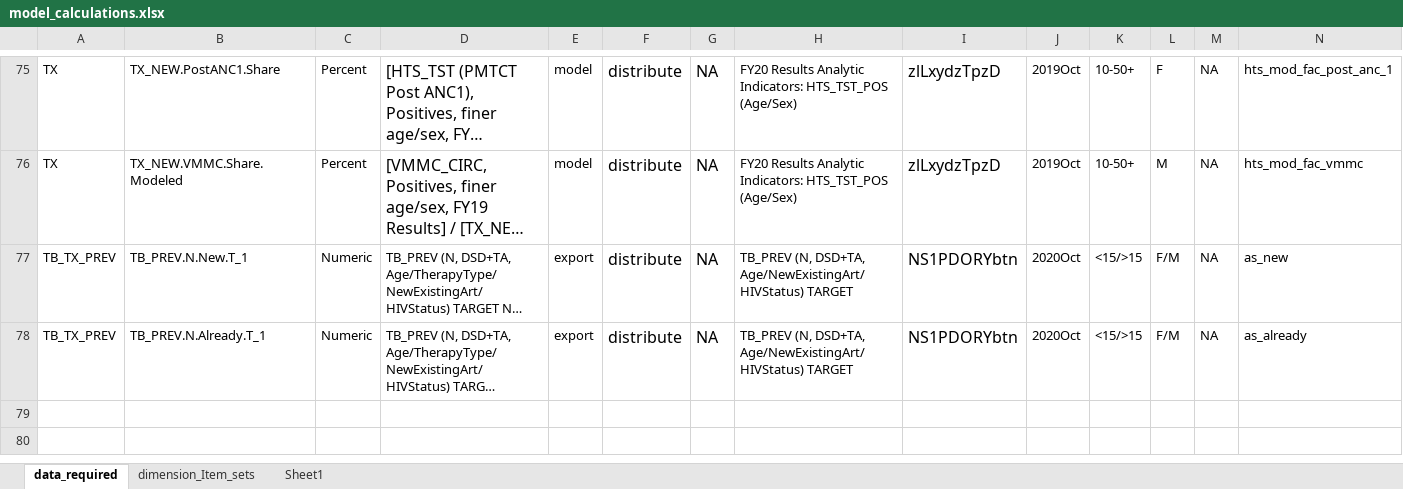
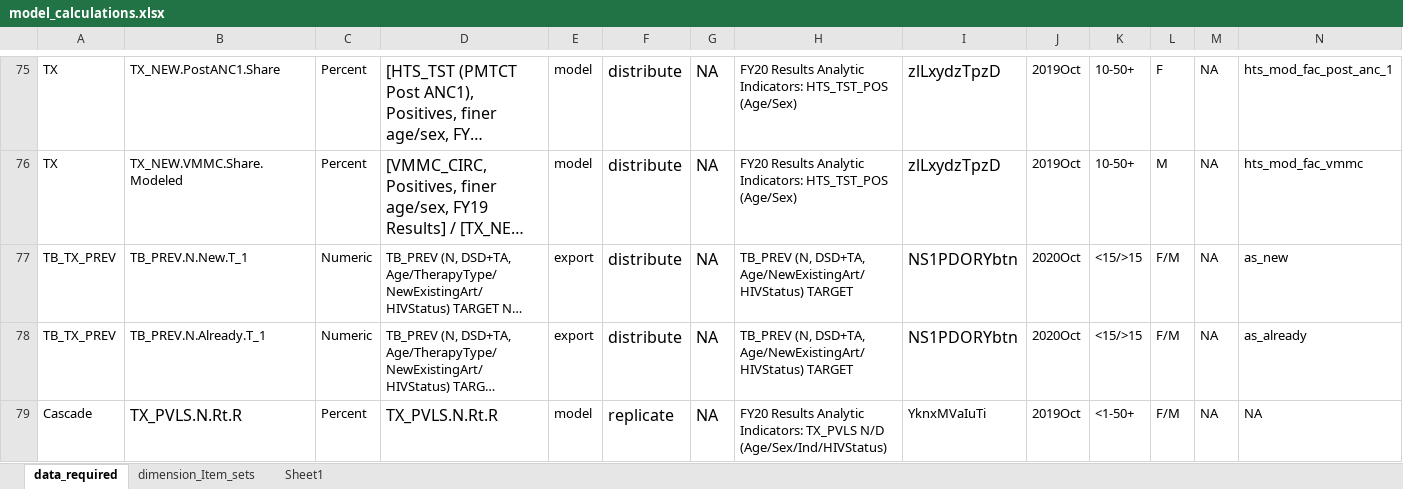
Before and after one commit to pepfar-datim/data-pack-commons, an Excel workbook: data-raw/model_calculations/model_calculations.xlsx, sheet data_required, drawn as a sheet; only a part is shown, gaps mark what is left out; long unchanged cells end in …; values as stored, in another font and other column widths than the file's, no borders; rows hold the shown columns only; the diff names each change by its address in the sheet, - before the commit and + after, or states it on an @@ line.

```diff
--- a/data-raw/model_calculations/model_calculations.xlsx (sheet data_required)
+++ b/data-raw/model_calculations/model_calculations.xlsx (sheet data_required)
+row 79: Cascade | TX_PVLS.N.Rt.R | Percent | TX_PVLS.N.Rt.R | model | replicate | NA | FY20 Results Analytic Indicators: TX_PVLS N/D (Age/Sex/Ind/HIVStatus) | YknxMVaIuTi | 2019Oct | <1-50+ | F/M | NA | NA
```
Also changed, not shown: 2 other files.
